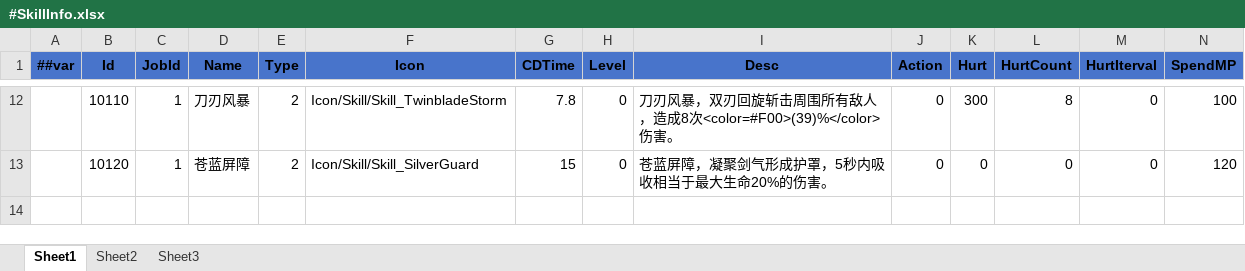
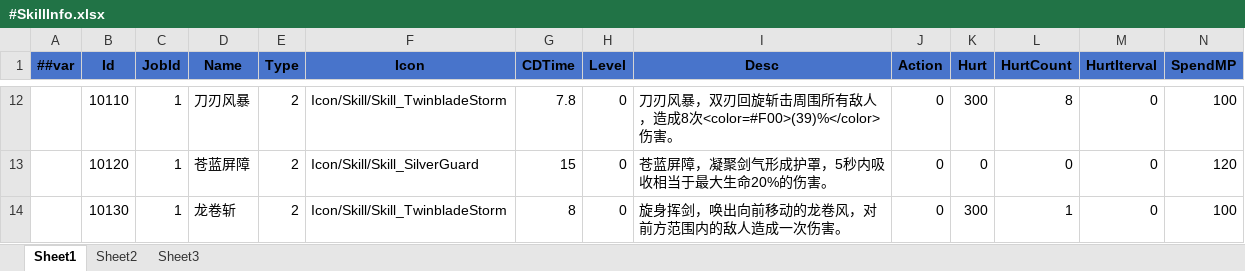
Before and after one commit to LiuXiaoBinger/MMORPG__TANMING, an Excel workbook: Luaban/MiniTemplate/Datas/#SkillInfo.xlsx, sheet Sheet1, drawn as a sheet; only a part is shown, gaps mark what is left out; values as stored, in another font and other column widths than the file's, no borders; rows hold the shown columns only; the diff names each change by its address in the sheet, - before the commit and + after, or states it on an @@ line.

```diff
--- a/Luaban/MiniTemplate/Datas/#SkillInfo.xlsx (sheet Sheet1)
+++ b/Luaban/MiniTemplate/Datas/#SkillInfo.xlsx (sheet Sheet1)
+row 14:  | 10130 | 1 | 龙卷斩 | 2 | Icon/Skill/Skill_TwinbladeStorm | 8 | 0 | 旋身挥剑，唤出向前移动的龙卷风，对前方范围内的敌人造成一次伤害。 | 0 | 300 | 1 | 0 | 100
```
Also changed, not shown: Luaban/MiniTemplate/Datas/#SkillEffectInfo.xlsx, Luaban/MiniTemplate/Datas/#SkillPresentationInfo.xlsx, 45 other files.
